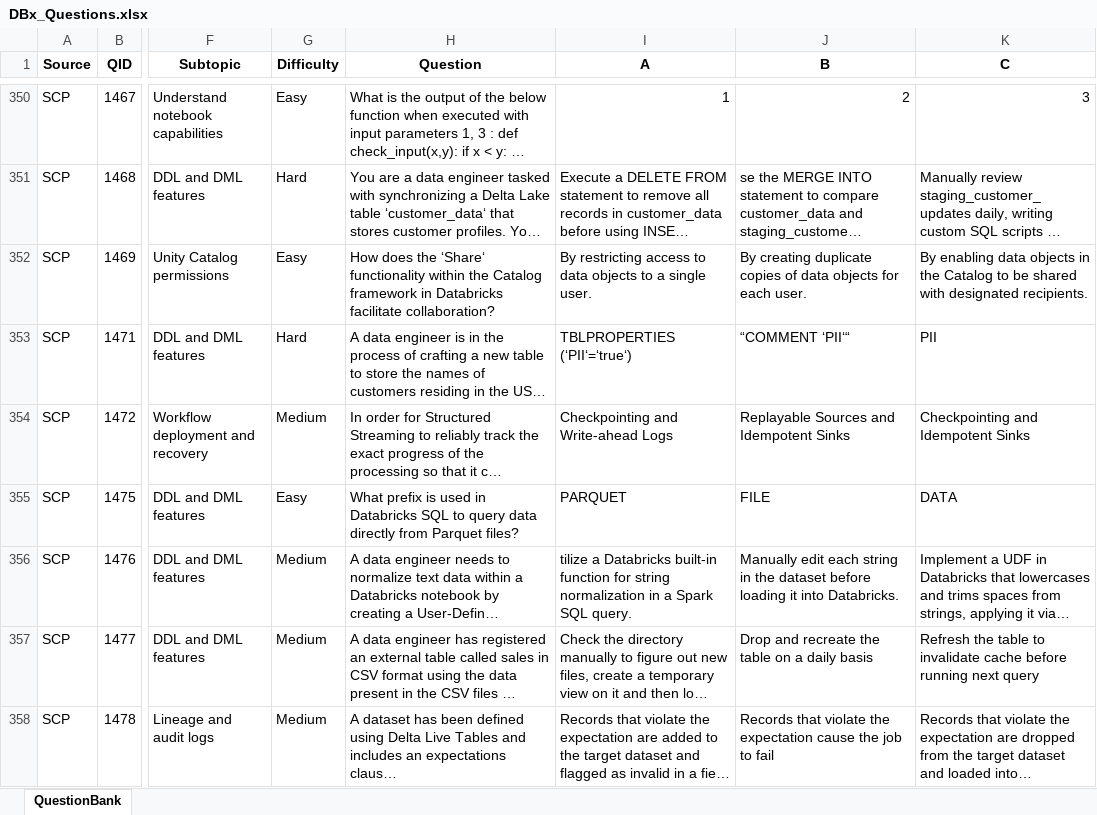
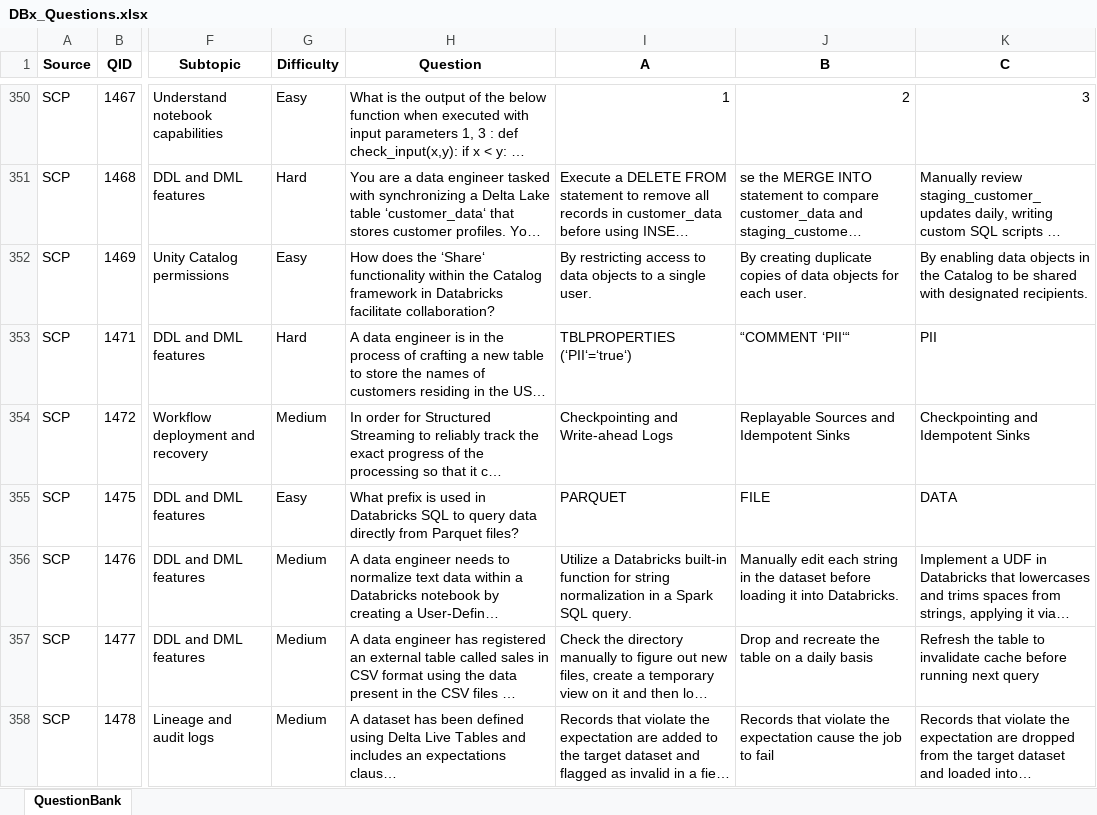
Before and after one commit to wescara/dbx-study-app, an Excel workbook: data/DBx_Questions.xlsx, sheet QuestionBank, drawn as a sheet; only a part is shown, gaps mark what is left out; long unchanged cells end in …; values as stored, in another font and other column widths than the file's, no borders; the diff covers the shown part only; the diff names each change by its address in the sheet, - before the commit and + after, or states it on an @@ line.

```diff
--- a/data/DBx_Questions.xlsx (sheet QuestionBank)
+++ b/data/DBx_Questions.xlsx (sheet QuestionBank)
-I356 (A): tilize a Databricks…
+I356 (A): Utilize a Databricks…
```
Also changed, not shown: 4 edited cells elsewhere in this sheet, 3 other files.
